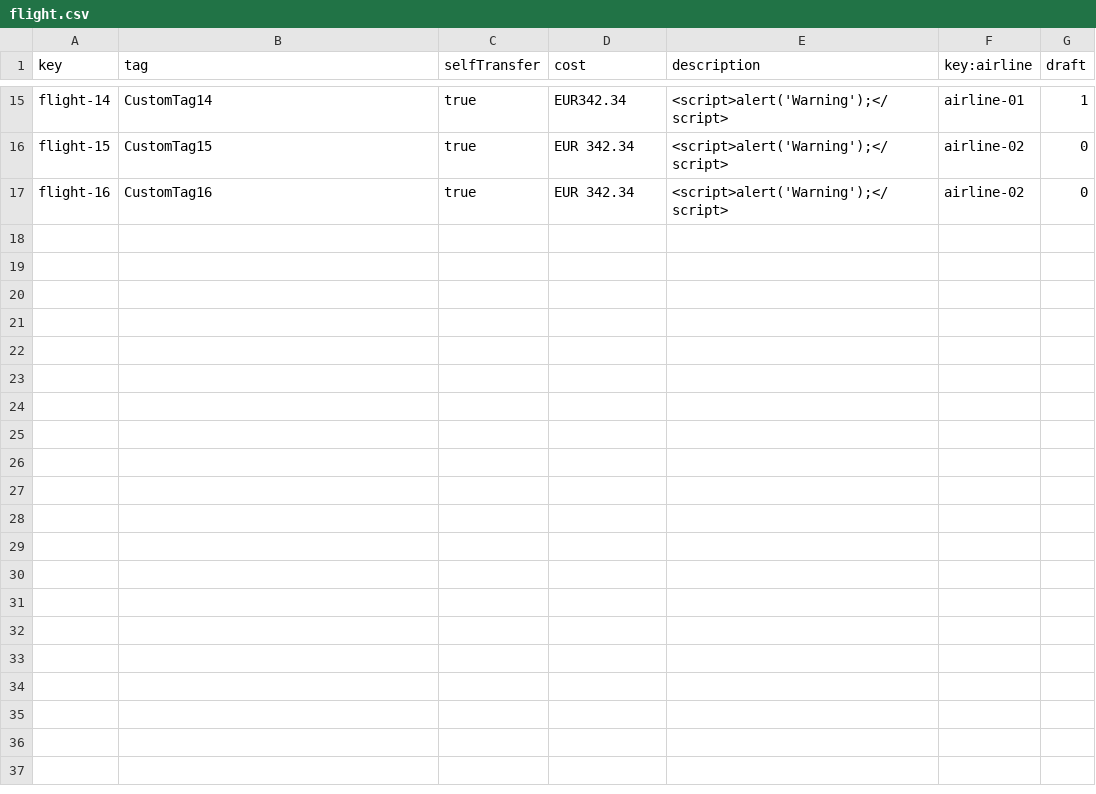
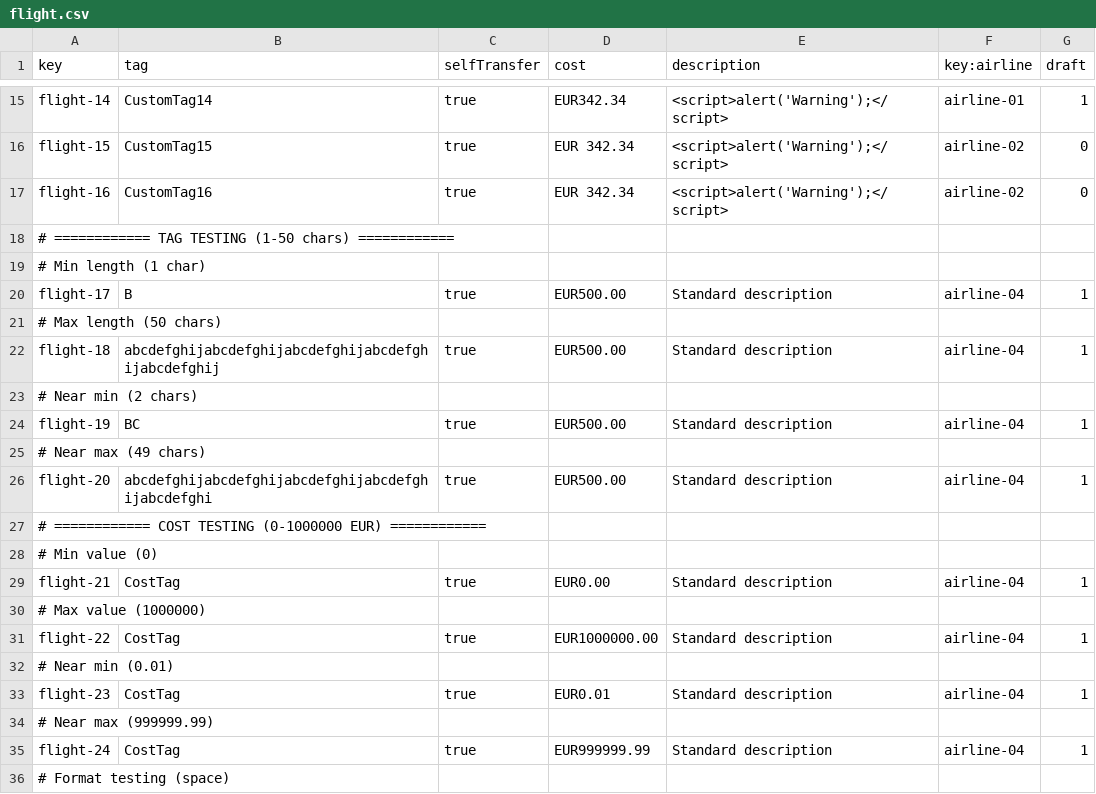
Before and after one commit to DPII-24-25/Acme-ANS-D, a CSV file: src/main/resources/WEB-INF/data/sample/flight.csv, drawn as a sheet; only a part is shown, gaps mark what is left out; the diff covers the shown part only.

```diff
--- a/src/main/resources/WEB-INF/data/sample/flight.csv
+++ b/src/main/resources/WEB-INF/data/sample/flight.csv
@@ -17 +17,20 @@ flight-15,CustomTag15,true,EUR 342.34,<script>alert('Warning');</script>,airline
 flight-16,CustomTag16,true,EUR 342.34,<script>alert('Warning');</script>,airline-02,0
+# ============ TAG TESTING (1-50 chars) ============
+# Min length (1 char)
+flight-17,B,true,EUR500.00,Standard description,airline-04,1
+# Max length (50 chars)
+flight-18,abcdefghijabcdefghijabcdefghijabcdefghijabcdefghij,true,EUR500.00,Standard description,airline-04,1
+# Near min (2 chars)
+flight-19,BC,true,EUR500.00,Standard description,airline-04,1
+# Near max (49 chars)
+flight-20,abcdefghijabcdefghijabcdefghijabcdefghijabcdefghi,true,EUR500.00,Standard description,airline-04,1
+# ============ COST TESTING (0-1000000 EUR) ============
+# Min value (0)
+flight-21,CostTag,true,EUR0.00,Standard description,airline-04,1
+# Max value (1000000)
+flight-22,CostTag,true,EUR1000000.00,Standard description,airline-04,1
+# Near min (0.01)
+flight-23,CostTag,true,EUR0.01,Standard description,airline-04,1
+# Near max (999999.99)
+flight-24,CostTag,true,EUR999999.99,Standard description,airline-04,1
+# Format testing (space)
```
Also changed, not shown: 16 added rows elsewhere in this file, src/main/resources/WEB-INF/data/sample/airline.csv, src/main/resources/WEB-INF/data/sample/leg.csv, 4 other files.
